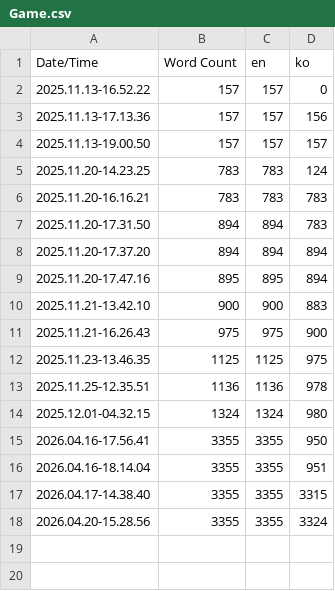
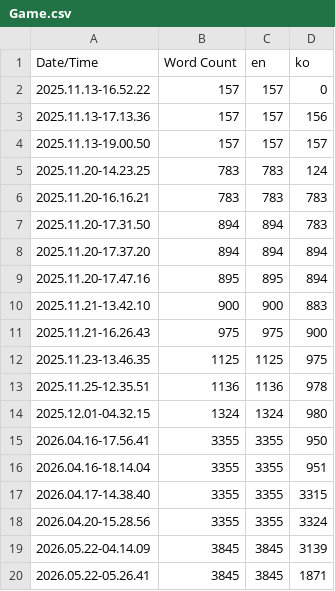
Before and after one commit to nyamnyumnyeom/Lobotomy, a CSV file: Lobotomy/Content/Localization/Game/Game.csv, drawn as a sheet; the diff names each change by its address in the sheet, - before the commit and + after, or states it on an @@ line.

```diff
--- a/Lobotomy/Content/Localization/Game/Game.csv
+++ b/Lobotomy/Content/Localization/Game/Game.csv
+row 19: 2026.05.22-04.14.09 | 3845 | 3845 | 3139
+row 20: 2026.05.22-05.26.41 | 3845 | 3845 | 1871
```
Also changed, not shown: 10 other files.
